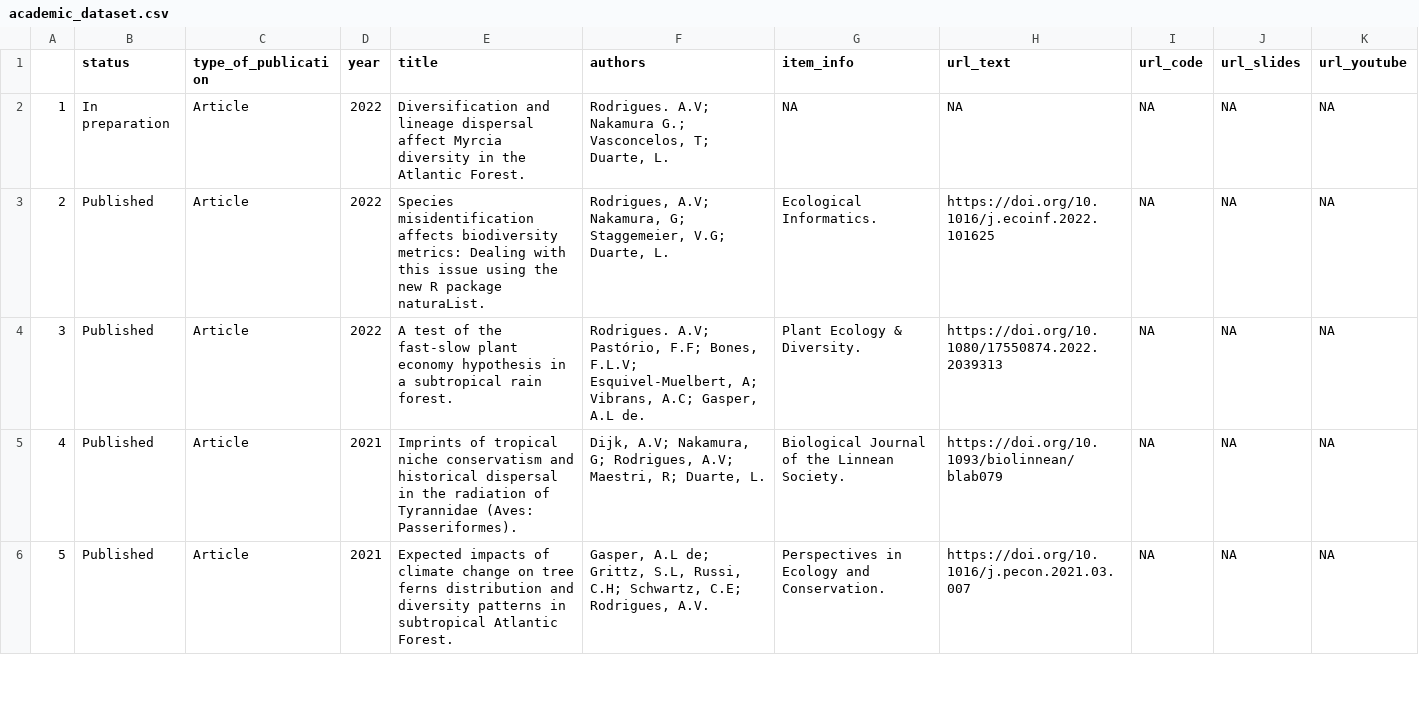
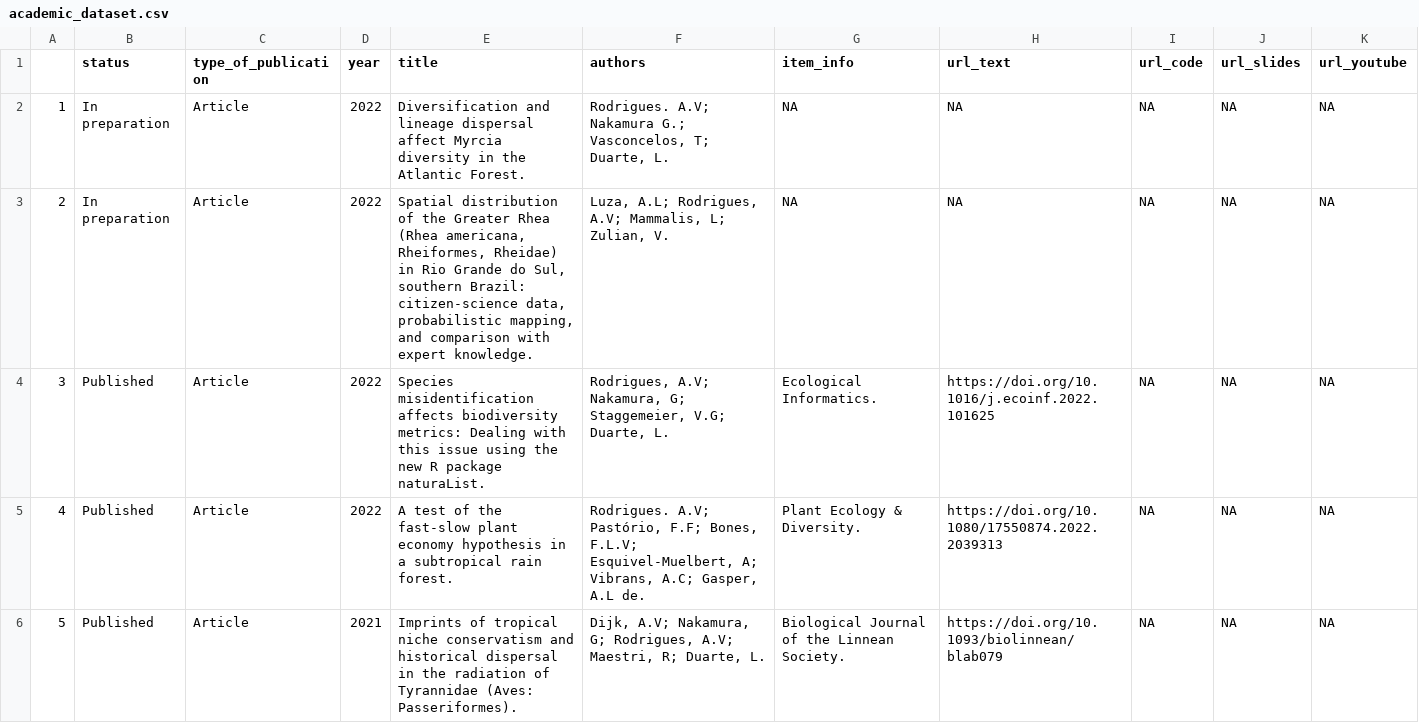
Before and after one commit to avrodrigues/avrodrigues.github.io, a CSV file: data/academic_dataset.csv, drawn as a sheet; only a part is shown; the shorter side is filled out with more unchanged rows; addresses are those after the commit; the diff names each change by its address in the sheet, - before the commit and + after, or states it on an @@ line.

```diff
--- a/data/academic_dataset.csv
+++ b/data/academic_dataset.csv
+row 3: 2 | In preparation | Article | 2022 | Spatial distribution of the Greater Rhea (Rhea americana, Rheiformes, Rheidae) in Rio Grande do Sul, southern Brazil: citizen-science data, probabilistic mapping, and comparison with expert knowledge. | Luza, A.L; Rodrigues, A.V; Mammalis, L; Zulian, V. | NA | NA | NA | NA | NA
@@ column A renumbered from row 4 down @@
```
Also changed, not shown: docs/data/academic_dataset.csv, 6 other files.
